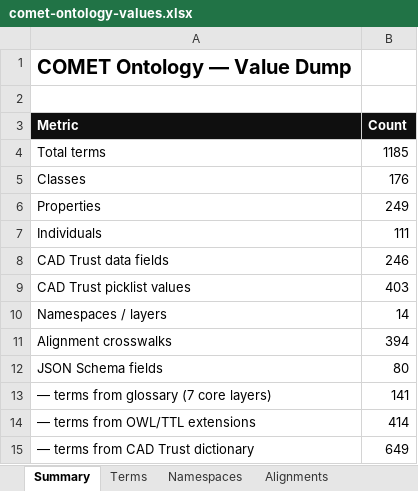
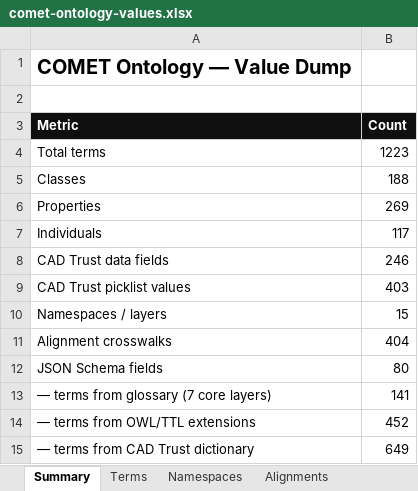
Before and after one commit to CarbonSigProductHub/comet-carbonsig, an Excel workbook: docs/comet-ontology-values.xlsx, sheet Summary, drawn as a sheet; values as stored, in another font and other column widths than the file's, no borders; the diff names each change by its address in the sheet, - before the commit and + after, or states it on an @@ line.

```diff
--- a/docs/comet-ontology-values.xlsx (sheet Summary)
+++ b/docs/comet-ontology-values.xlsx (sheet Summary)
-B4 (Count): 1185
+B4 (Count): 1223
-B5 (Count): 176
+B5 (Count): 188
-B6 (Count): 249
+B6 (Count): 269
-B7 (Count): 111
+B7 (Count): 117
-B10 (Count): 14
+B10 (Count): 15
-B11 (Count): 394
+B11 (Count): 404
-B14 (Count): 414
+B14 (Count): 452
```
Also changed, not shown: sheet Terms, sheet Alignments, sheet Namespaces, 5 other files.
